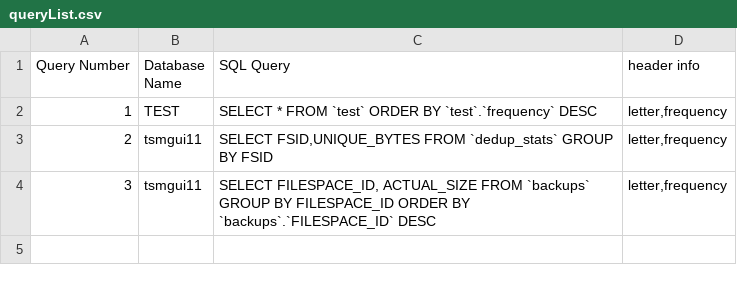
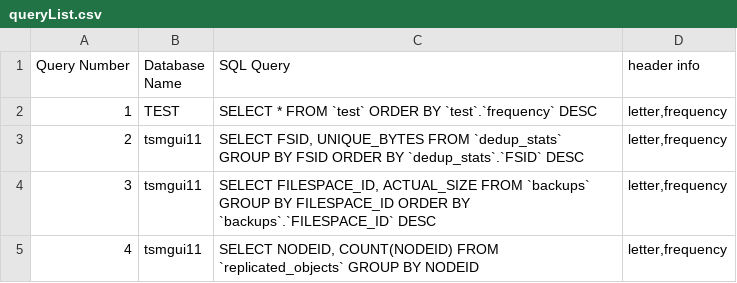
Before and after one commit to TurtleDynasty/FNS, a CSV file: DB scripts/queryList.csv, drawn as a sheet.

Commit message:
Added another query

```diff
--- a/DB scripts/queryList.csv
+++ b/DB scripts/queryList.csv
@@ -2,3 +2,4 @@
 "1", "TEST","SELECT * FROM `test` ORDER BY `test`.`frequency` DESC ", "letter,frequency"
-"2", "tsmgui11","SELECT FSID,UNIQUE_BYTES FROM `dedup_stats` GROUP BY FSID", "letter,frequency"
+"2", "tsmgui11","SELECT FSID, UNIQUE_BYTES FROM `dedup_stats` GROUP BY FSID ORDER BY `dedup_stats`.`FSID` DESC ", "letter,frequency"
 "3", "tsmgui11","SELECT FILESPACE_ID, ACTUAL_SIZE FROM `backups` GROUP BY FILESPACE_ID ORDER BY `backups`.`FILESPACE_ID` DESC ", "letter,frequency"
+"4", "tsmgui11","SELECT NODEID, COUNT(NODEID) FROM `replicated_objects` GROUP BY NODEID","letter,frequency"
```
